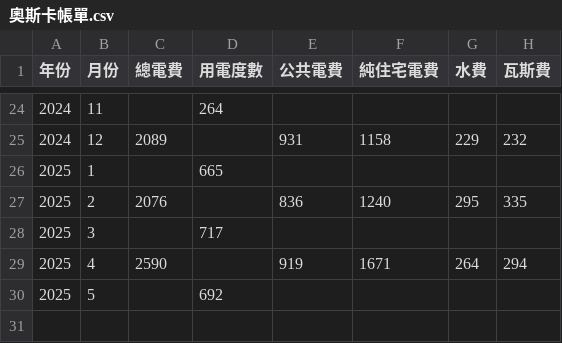
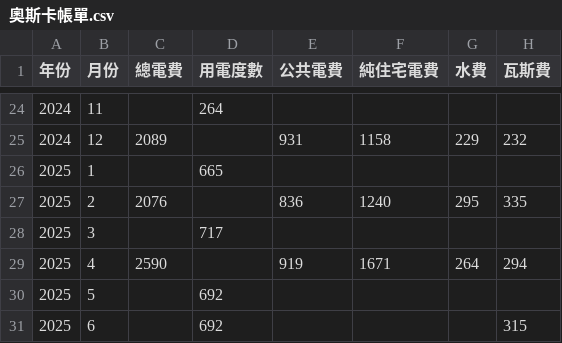
Before and after one commit to Asakoto/DailyFee, a CSV file: 奧斯卡帳單.csv, drawn as a sheet; only a part is shown, gaps mark what is left out; the diff names each change by its address in the sheet, - before the commit and + after, or states it on an @@ line.

Commit message:
Update 奧斯卡帳單.csv

```diff
--- a/奧斯卡帳單.csv
+++ b/奧斯卡帳單.csv
+row 31: 2025 | 6 |  | 692 |  |  |  | 315
```
